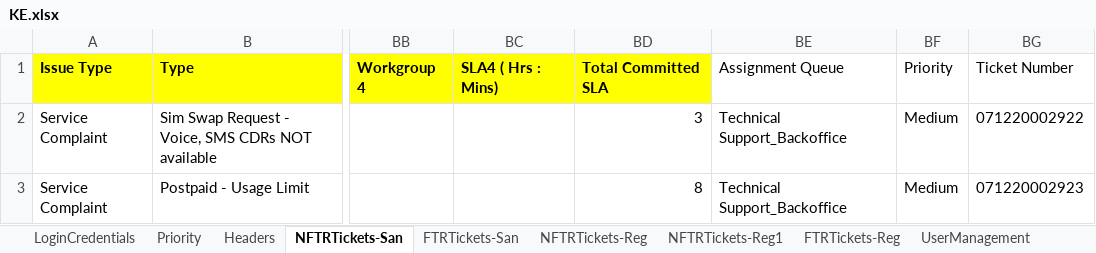
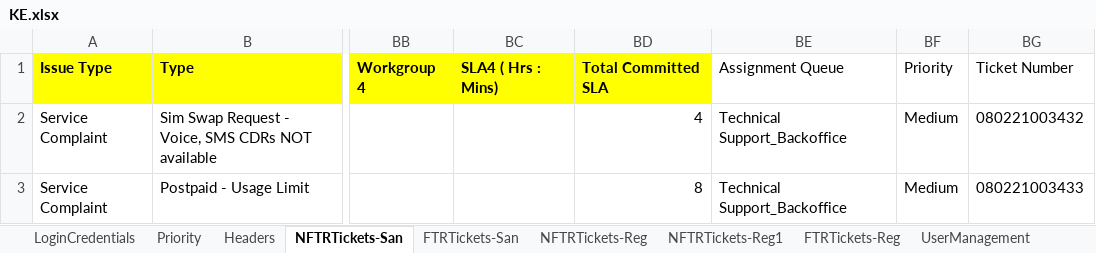
Before and after one commit to michaeadi/cs-portal-automation_selenium, an Excel workbook: Excels/KE.xlsx, sheet NFTRTickets-San, drawn as a sheet; only a part is shown, gaps mark what is left out; values as stored, in another font and other column widths than the file's, no borders; the diff names each change by its address in the sheet, - before the commit and + after, or states it on an @@ line.

```diff
--- a/Excels/KE.xlsx (sheet NFTRTickets-San)
+++ b/Excels/KE.xlsx (sheet NFTRTickets-San)
-BD2: 3
+BD2: 4
-BG2: 071220002922
+BG2: 080221003432
-BG3: 071220002923
+BG3: 080221003433
```
Also changed, not shown: sheet State Queue Mapping, 5 other files.
